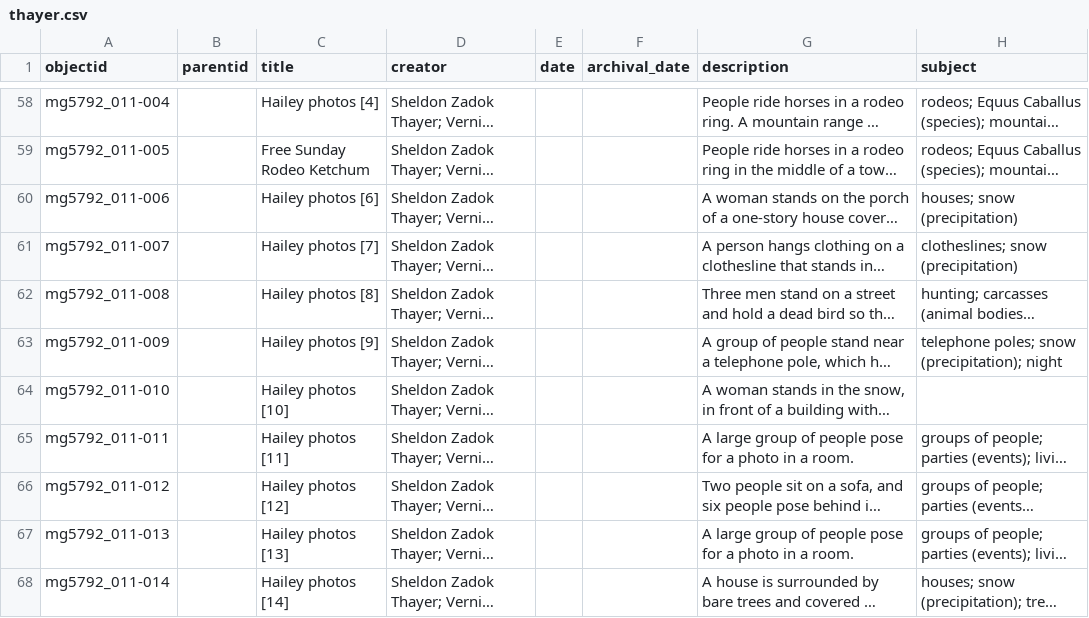
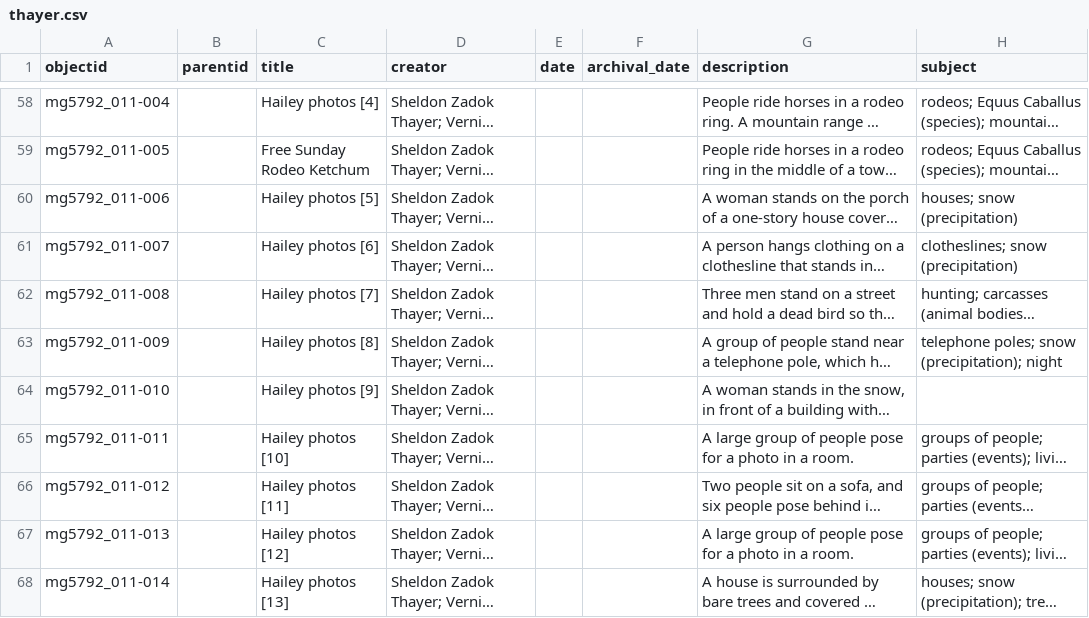
Before and after one commit to uidaholib/base-digital-collections-template, a CSV file: _data/thayer.csv, drawn as a sheet; only a part is shown, gaps mark what is left out; long unchanged cells end in …; the diff covers the shown part only; the diff names each change by its address in the sheet, - before the commit and + after, or states it on an @@ line.

Commit message:
update metadata titles

```diff
--- a/_data/thayer.csv
+++ b/_data/thayer.csv
-C60 (title): Hailey photos [6]
+C60 (title): Hailey photos [5]
-C61 (title): Hailey photos [7]
+C61 (title): Hailey photos [6]
-C62 (title): Hailey photos [8]
+C62 (title): Hailey photos [7]
-C63 (title): Hailey photos [9]
+C63 (title): Hailey photos [8]
-C64 (title): Hailey photos [10]
+C64 (title): Hailey photos [9]
-C65 (title): Hailey photos [11]
+C65 (title): Hailey photos [10]
-C66 (title): Hailey photos [12]
+C66 (title): Hailey photos [11]
-C67 (title): Hailey photos [13]
+C67 (title): Hailey photos [12]
-C68 (title): Hailey photos [14]
+C68 (title): Hailey photos [13]
```
Also changed, not shown: 43 edited cells elsewhere in this file.
